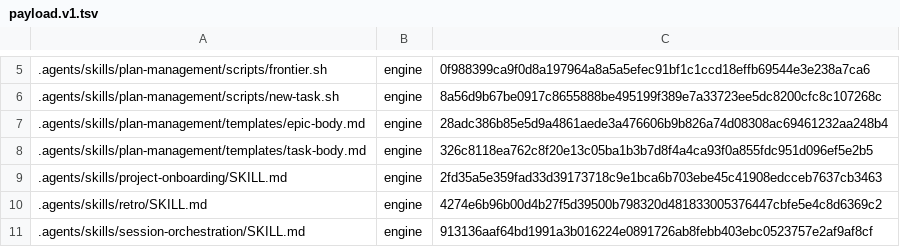
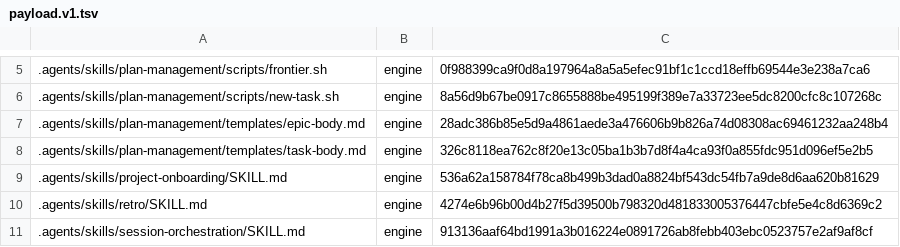
Before and after one commit to mochan-tk/agentic-dev-kit-for-codex, a TSV file: .github/distribution/payload.v1.tsv, drawn as a sheet; only a part is shown, gaps mark what is left out.

```diff
--- a/.github/distribution/payload.v1.tsv
+++ b/.github/distribution/payload.v1.tsv
@@ -8,3 +8,3 @@
 .agents/skills/plan-management/templates/task-body.md	engine	326c8118ea762c8f20e13c05ba1b3b7d8f4a4ca93f0a855fdc951d096ef5e2b5
-.agents/skills/project-onboarding/SKILL.md	engine	2fd35a5e359fad33d39173718c9e1bca6b703ebe45c41908edcceb7637cb3463
+.agents/skills/project-onboarding/SKILL.md	engine	536a62a158784f78ca8b499b3dad0a8824bf543dc54fb7a9de8d6aa620b81629
 .agents/skills/retro/SKILL.md	engine	4274e6b96b00d4b27f5d39500b798320d481833005376447cbfe5e4c8d6369c2
```
Also changed, not shown: 15 other files.
